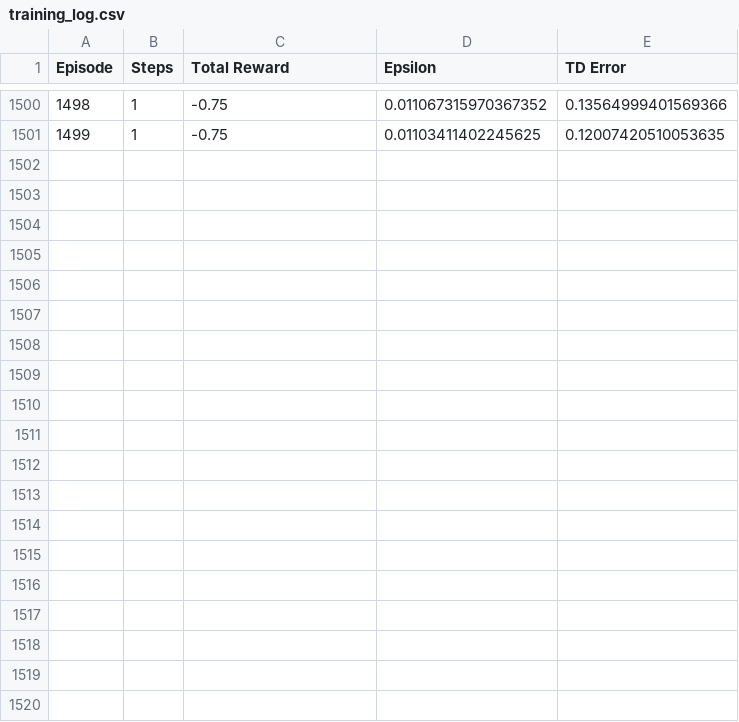
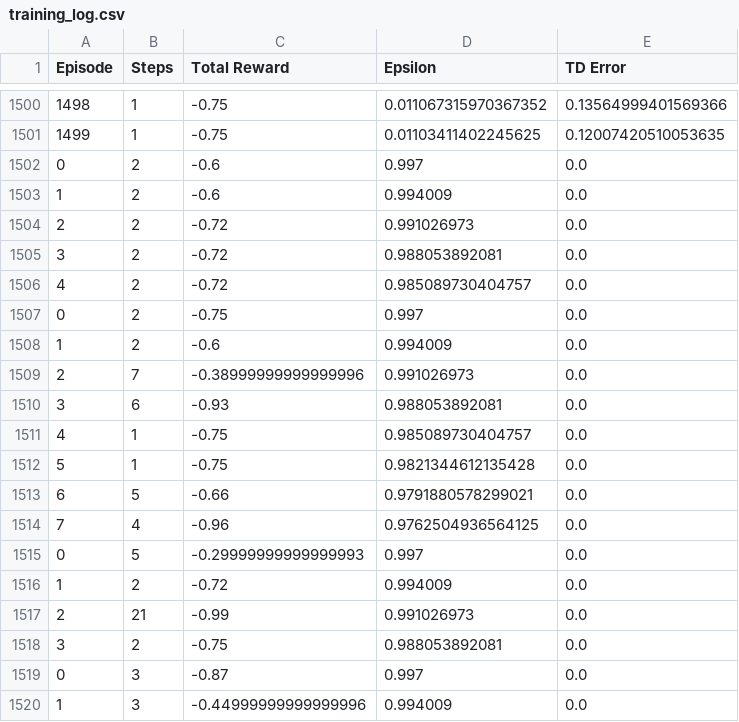
Before and after one commit to Rishi2674/LLM-DQN-Agents, a CSV file: training_log.csv, drawn as a sheet; only a part is shown, gaps mark what is left out; the diff covers the shown part only.

```diff
--- a/training_log.csv
+++ b/training_log.csv
@@ -1501 +1501,20 @@ Episode,Steps,Total Reward,Epsilon,TD Error
 1499,1,-0.75,0.01103411402245625,0.12007420510053635
+0,2,-0.6,0.997,0.0
+1,2,-0.6,0.994009,0.0
+2,2,-0.72,0.991026973,0.0
+3,2,-0.72,0.988053892081,0.0
+4,2,-0.72,0.985089730404757,0.0
+0,2,-0.75,0.997,0.0
+1,2,-0.6,0.994009,0.0
+2,7,-0.38999999999999996,0.991026973,0.0
+3,6,-0.93,0.988053892081,0.0
+4,1,-0.75,0.985089730404757,0.0
+5,1,-0.75,0.9821344612135428,0.0
+6,5,-0.66,0.9791880578299021,0.0
+7,4,-0.96,0.9762504936564125,0.0
+0,5,-0.29999999999999993,0.997,0.0
+1,2,-0.72,0.994009,0.0
+2,21,-0.99,0.991026973,0.0
+3,2,-0.75,0.988053892081,0.0
+0,3,-0.87,0.997,0.0
+1,3,-0.44999999999999996,0.994009,0.0
```
Also changed, not shown: 16 added rows elsewhere in this file, 5 other files.
